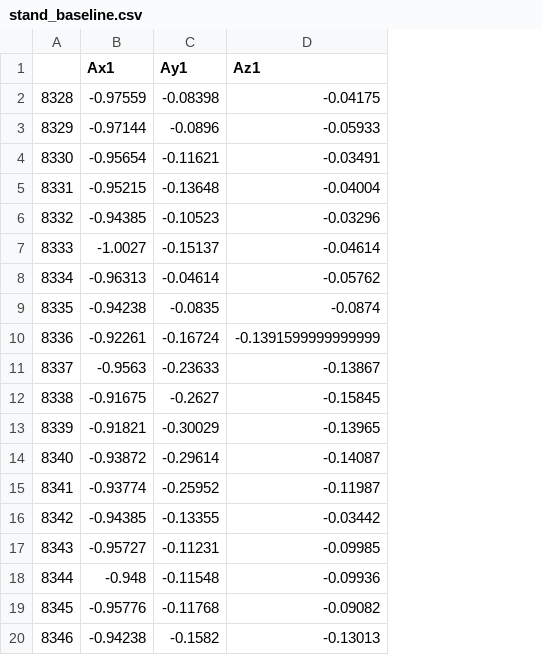
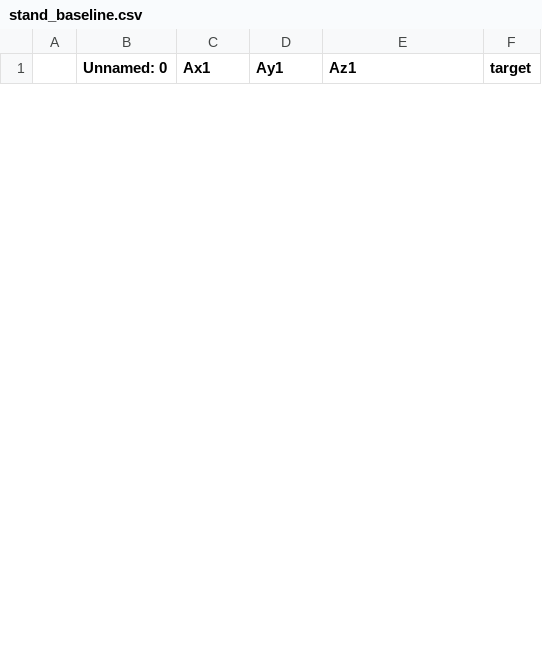
Before and after one commit to Igor-Gabriel-D/HAR-system, a CSV file: stand_baseline.csv, drawn as a sheet; only a part is shown; removed rows and columns are numbered as before the commit, all else as after; the diff covers the shown part only; the diff names each change by its address in the sheet, - before the commit and + after, or states it on an @@ line.

```diff
--- a/stand_baseline.csv
+++ b/stand_baseline.csv
-column A, empty
+column A, empty
+column B (Unnamed: 0), empty
+column F (target), empty
-row 2: 8328 | -0.97559 | -0.08398 | -0.04175
-row 3: 8329 | -0.97144 | -0.0896 | -0.05933
-row 4: 8330 | -0.95654 | -0.11621 | -0.03491
-row 5: 8331 | -0.95215 | -0.13648 | -0.04004
-row 6: 8332 | -0.94385 | -0.10523 | -0.03296
-row 7: 8333 | -1.0027 | -0.15137 | -0.04614
-row 8: 8334 | -0.96313 | -0.04614 | -0.05762
-row 9: 8335 | -0.94238 | -0.0835 | -0.0874
-row 10: 8336 | -0.92261 | -0.16724 | -0.1391599999999999
-row 11: 8337 | -0.9563 | -0.23633 | -0.13867
-row 12: 8338 | -0.91675 | -0.2627 | -0.15845
-row 13: 8339 | -0.91821 | -0.30029 | -0.13965
-row 14: 8340 | -0.93872 | -0.29614 | -0.14087
-row 15: 8341 | -0.93774 | -0.25952 | -0.11987
-row 16: 8342 | -0.94385 | -0.13355 | -0.03442
-row 17: 8343 | -0.95727 | -0.11231 | -0.09985
-row 18: 8344 | -0.948 | -0.11548 | -0.09936
-row 19: 8345 | -0.95776 | -0.11768 | -0.09082
-row 20: 8346 | -0.94238 | -0.1582 | -0.13013
```
Also changed, not shown: 10 added rows and 6 removed rows elsewhere in this file, 6 other files.
